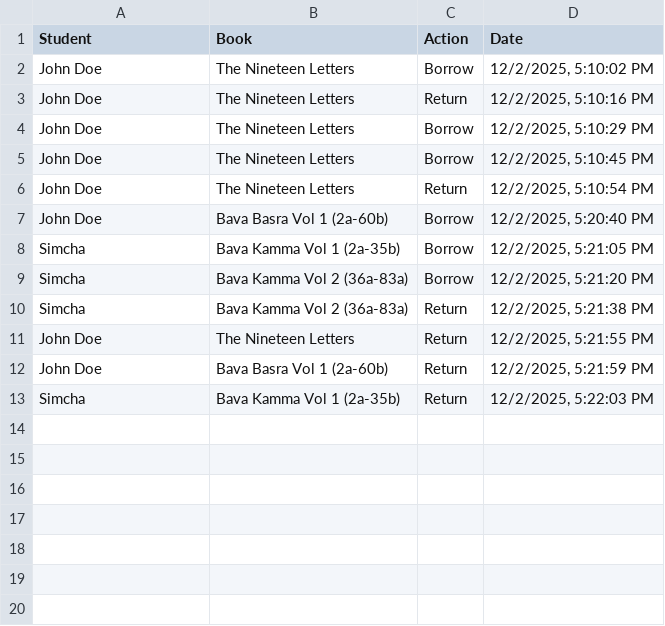
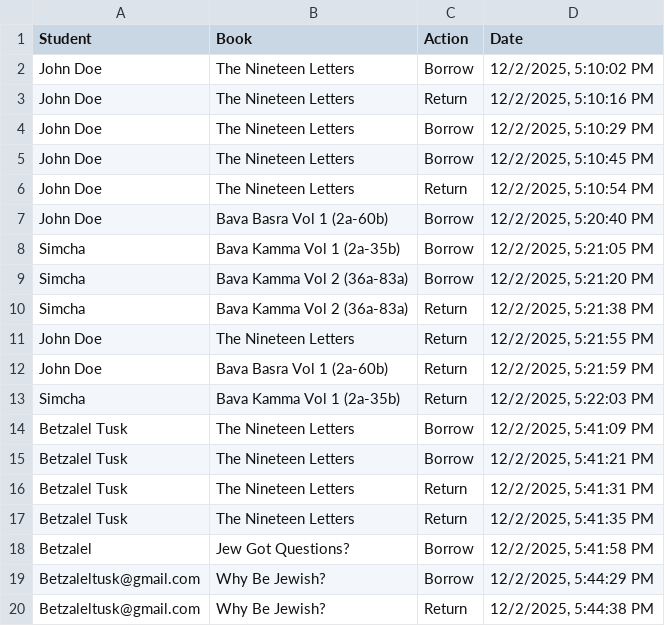
Before and after one commit to BetzalelTusk/My_Library, a CSV file: transactions.csv, drawn as a sheet; the diff names each change by its address in the sheet, - before the commit and + after, or states it on an @@ line.

```diff
--- a/transactions.csv
+++ b/transactions.csv
+row 14: Betzalel Tusk | The Nineteen Letters | Borrow | 12/2/2025, 5:41:09 PM
+row 15: Betzalel Tusk | The Nineteen Letters | Borrow | 12/2/2025, 5:41:21 PM
+row 16: Betzalel Tusk | The Nineteen Letters | Return | 12/2/2025, 5:41:31 PM
+row 17: Betzalel Tusk | The Nineteen Letters | Return | 12/2/2025, 5:41:35 PM
+row 18: Betzalel | Jew Got Questions? | Borrow | 12/2/2025, 5:41:58 PM
+row 19: Betzaleltusk@gmail.com | Why Be Jewish? | Borrow | 12/2/2025, 5:44:29 PM
+row 20: Betzaleltusk@gmail.com | Why Be Jewish? | Return | 12/2/2025, 5:44:38 PM
```
Also changed, not shown: 3 other files.
